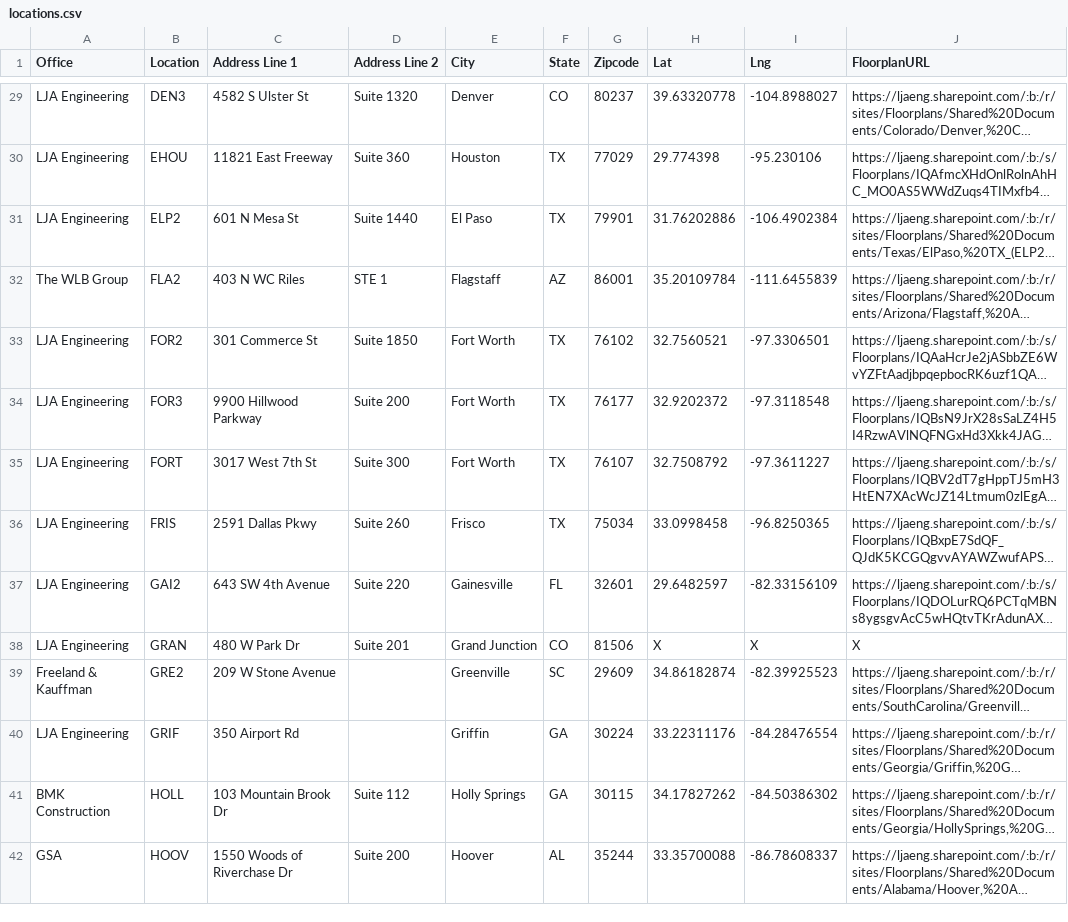
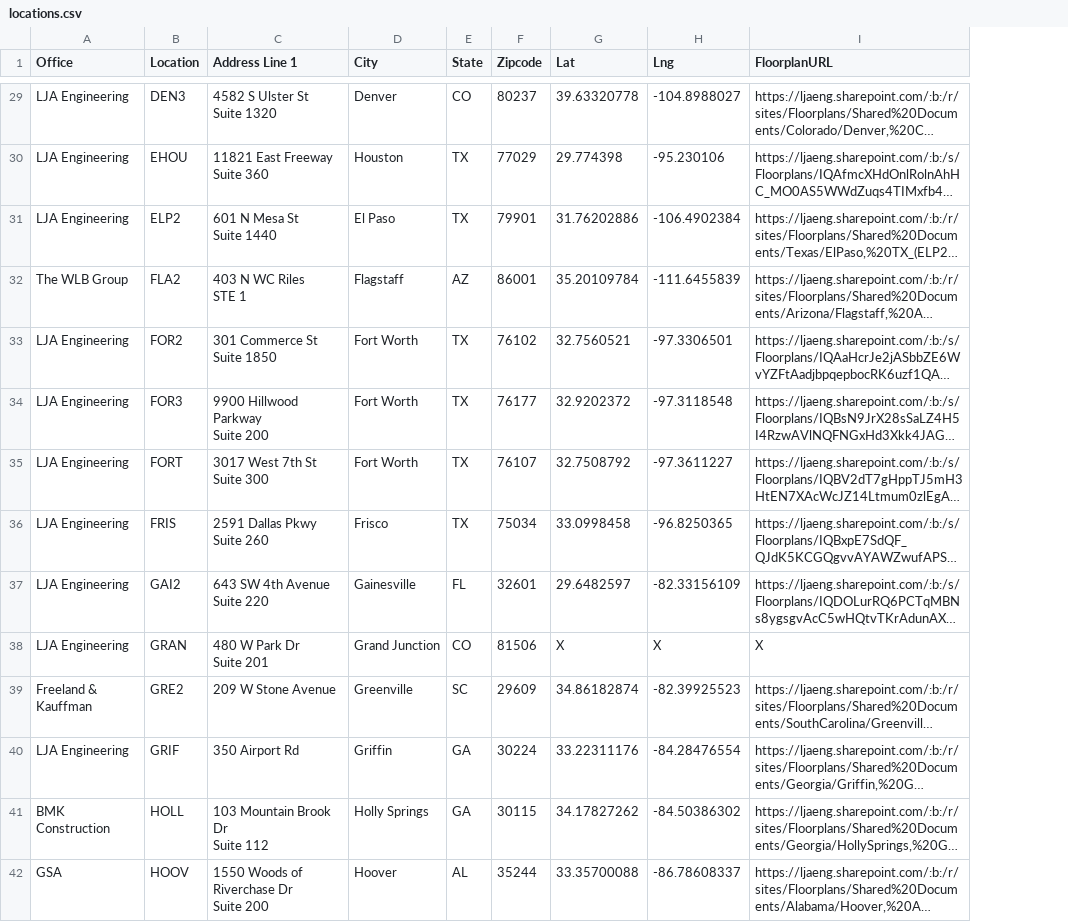
Before and after one commit to btseng-ai/OfficeLocations, a CSV file: locations.csv, drawn as a sheet; only a part is shown, gaps mark what is left out; long unchanged cells end in …; ↵ is a line break in a cell; the diff covers the shown part only; the diff names each change by its address in the sheet, - before the commit and + after, or states it on an @@ line.

Commit message:
Updated Address format

```diff
--- a/locations.csv
+++ b/locations.csv
-column D (Address Line 2), rows 29-42: Suite 1320 | Suite 360 | Suite 1440 | STE 1 | Suite 1850 | Suite 200 | Suite 300 | Suite 260 | Suite 220 | Suite 201 |  |  | Suite 112 | Suite 200
-C29 (Address Line 1): 4582 S Ulster St
+C29 (Address Line 1): 4582 S Ulster St ↵ Suite 1320
-C30 (Address Line 1): 11821 East Freeway
+C30 (Address Line 1): 11821 East Freeway ↵ Suite 360
-C31 (Address Line 1): 601 N Mesa St
+C31 (Address Line 1): 601 N Mesa St ↵ Suite 1440
-C32 (Address Line 1): 403 N WC Riles
+C32 (Address Line 1): 403 N WC Riles ↵ STE 1
-C33 (Address Line 1): 301 Commerce St
+C33 (Address Line 1): 301 Commerce St ↵ Suite 1850
-C34 (Address Line 1): 9900 Hillwood Parkway
+C34 (Address Line 1): 9900 Hillwood Parkway ↵ Suite 200
-C35 (Address Line 1): 3017 West 7th St
+C35 (Address Line 1): 3017 West 7th St ↵ Suite 300
-C36 (Address Line 1): 2591 Dallas Pkwy
+C36 (Address Line 1): 2591 Dallas Pkwy ↵ Suite 260
-C37 (Address Line 1): 643 SW 4th Avenue
+C37 (Address Line 1): 643 SW 4th Avenue ↵ Suite 220
-C38 (Address Line 1): 480 W Park Dr
+C38 (Address Line 1): 480 W Park Dr ↵ Suite 201
-C41 (Address Line 1): 103 Mountain Brook Dr
+C41 (Address Line 1): 103 Mountain Brook Dr ↵ Suite 112
-C42 (Address Line 1): 1550 Woods of Riverchase Dr
+C42 (Address Line 1): 1550 Woods of Riverchase Dr ↵ Suite 200
```
Also changed, not shown: 64 edited cells elsewhere in this file.
